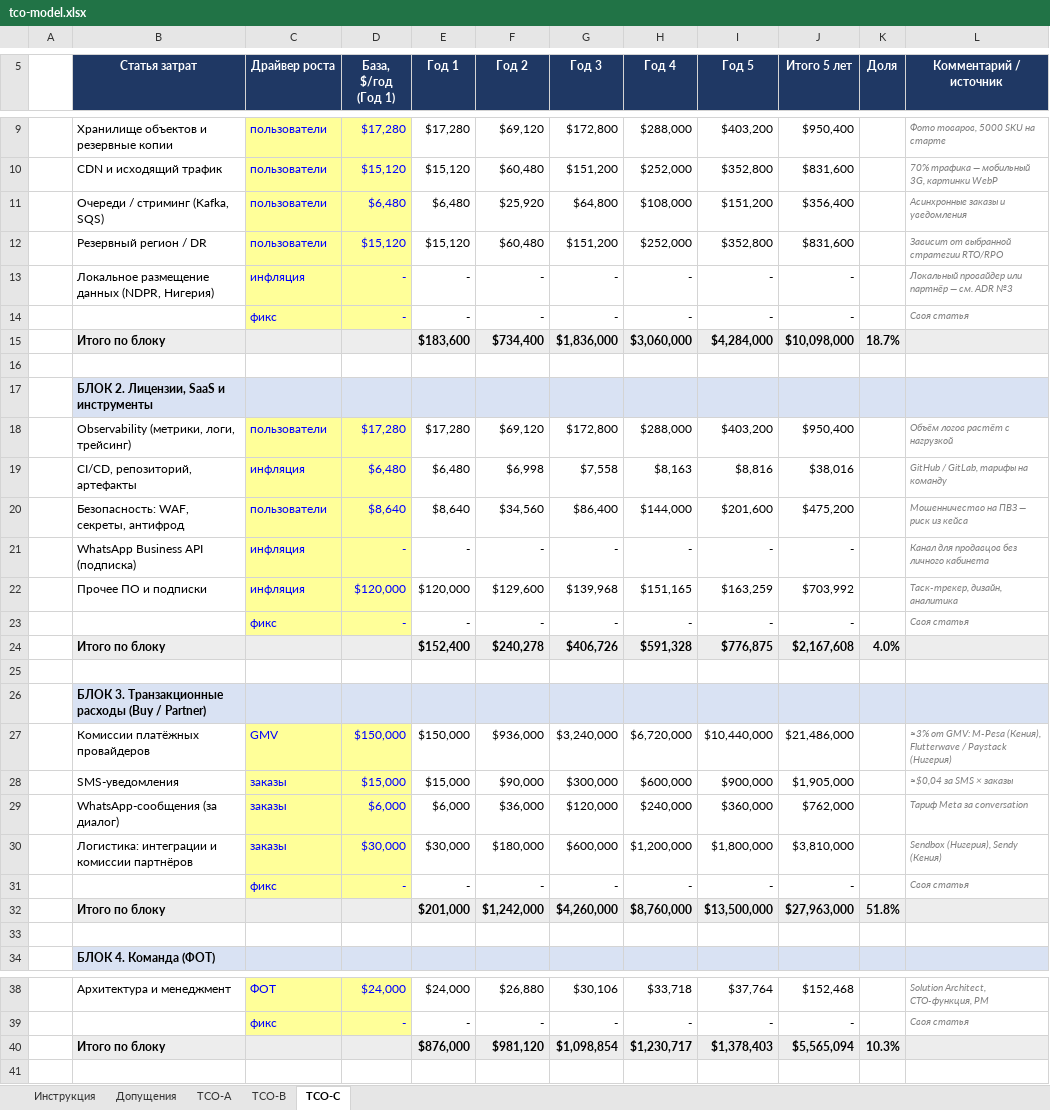
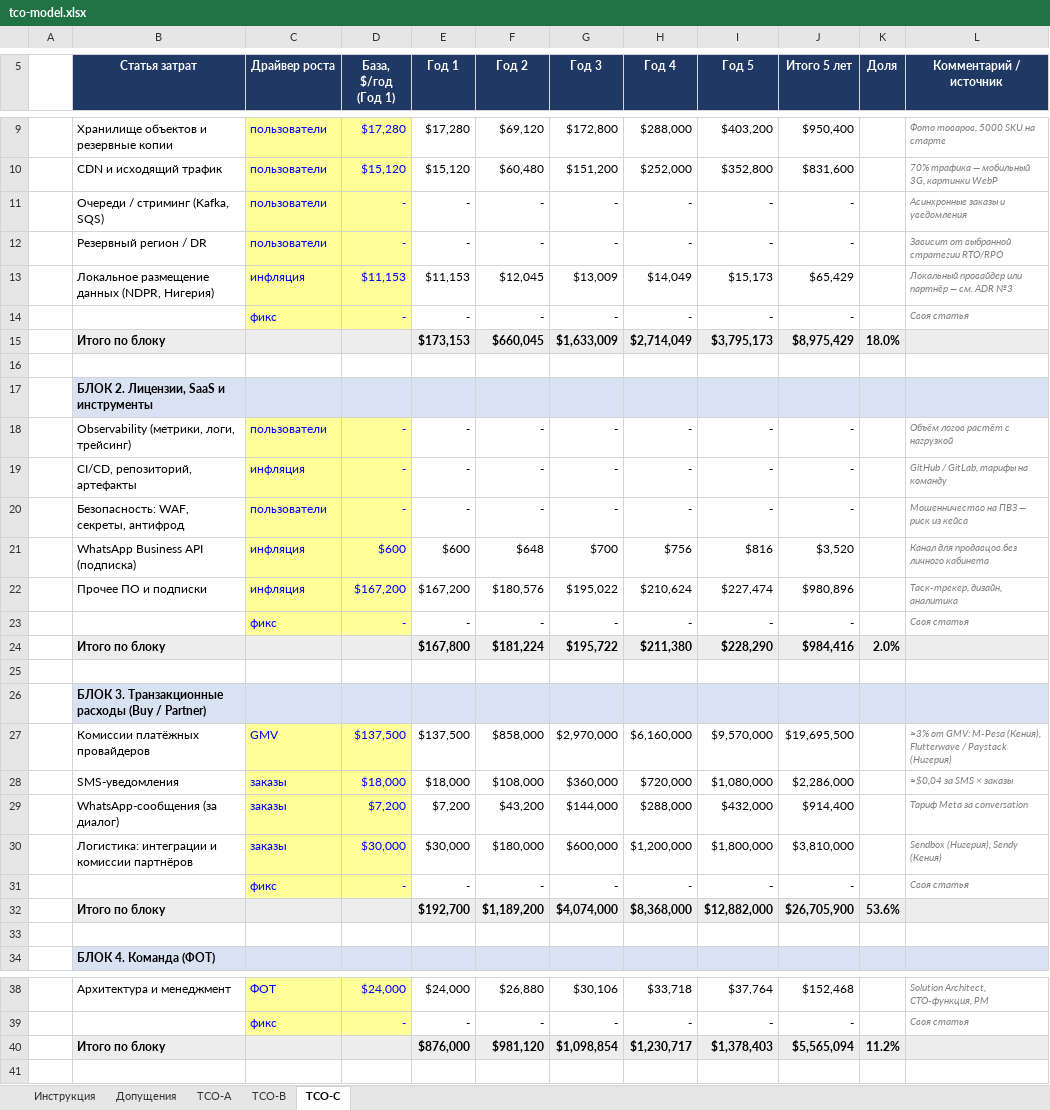
Before and after one commit to GDreyV/ya.solution-architect, an Excel workbook: sprint-9/Task2/tco-model.xlsx, sheet TCO-C, drawn as a sheet; only a part is shown, gaps mark what is left out; values as stored, in another font and other column widths than the file's, no borders; removed rows and columns are numbered as before the commit, all else as after; the diff covers the shown part only; the diff names each change by its address in the sheet, - before the commit and + after, or states it on an @@ line.

```diff
--- a/sprint-9/Task2/tco-model.xlsx (sheet TCO-C)
+++ b/sprint-9/Task2/tco-model.xlsx (sheet TCO-C)
-row 11:  | Очереди / стриминг (Kafka, SQS) | пользователи | $6,480 | $6,480 | $25,920 | $64,800 | $108,000 | $151,200 | $356,400 |  | Асинхронные заказы и уведомления
-row 12:  | Резервный регион / DR | пользователи | $15,120 | $15,120 | $60,480 | $151,200 | $252,000 | $352,800 | $831,600 |  | Зависит от выбранной стратегии RTO/RPO
+row 11:  | Очереди / стриминг (Kafka, SQS) | пользователи | - | - | - | - | - | - | - |  | Асинхронные заказы и уведомления
-B12 (Статья затрат): Локальное размещение данных (NDPR, Нигерия)
+B12 (Статья затрат): Резервный регион / DR
-C12 (Драйвер роста): инфляция
+C12 (Драйвер роста): пользователи
-L12 (Комментарий / источник): Локальный провайдер или партнёр — см. ADR №3
+L12 (Комментарий / источник): Зависит от выбранной стратегии RTO/RPO
+row 13:  | Локальное размещение данных (NDPR, Нигерия) | инфляция | $11,153 | $11,153 | $12,045 | $13,009 | $14,049 | $15,173 | $65,429 |  | Локальный провайдер или партнёр — см. ADR №3
-row 15:  | Итого по блоку |  |  | $183,600 | $734,400 | $1,836,000 | $3,060,000 | $4,284,000 | $10,098,000 | 18.7%
+row 15:  | Итого по блоку |  |  | $173,153 | $660,045 | $1,633,009 | $2,714,049 | $3,795,173 | $8,975,429 | 18.0%
-row 18:  | Observability (метрики, логи, трейсинг) | пользователи | $17,280 | $17,280 | $69,120 | $172,800 | $288,000 | $403,200 | $950,400 |  | Объём логов растёт с нагрузкой
-row 19:  | CI/CD, репозиторий, артефакты | инфляция | $6,480 | $6,480 | $6,998 | $7,558 | $8,163 | $8,816 | $38,016 |  | GitHub / GitLab, тарифы на команду
-row 20:  | Безопасность: WAF, секреты, антифрод | пользователи | $8,640 | $8,640 | $34,560 | $86,400 | $144,000 | $201,600 | $475,200 |  | Мошенничество на ПВЗ — риск из кейса
+row 18:  | Observability (метрики, логи, трейсинг) | пользователи | - | - | - | - | - | - | - |  | Объём логов растёт с нагрузкой
-B19 (Статья затрат): WhatsApp Business API (подписка)
+B19 (Статья затрат): CI/CD, репозиторий, артефакты
-L19 (Комментарий / источник): Канал для продавцов без личного кабинета
+L19 (Комментарий / источник): GitHub / GitLab, тарифы на команду
-row 22:  | Прочее ПО и подписки | инфляция | $120,000 | $120,000 | $129,600 | $139,968 | $151,165 | $163,259 | $703,992 |  | Таск-трекер, дизайн, аналитика
+row 20:  | Безопасность: WAF, секреты, антифрод | пользователи | - | - | - | - | - | - | - |  | Мошенничество на ПВЗ — риск из кейса
+row 21:  | WhatsApp Business API (подписка) | инфляция | $600 | $600 | $648 | $700 | $756 | $816 | $3,520 |  | Канал для продавцов без личного кабинета
+row 22:  | Прочее ПО и подписки | инфляция | $167,200 | $167,200 | $180,576 | $195,022 | $210,624 | $227,474 | $980,896 |  | Таск-трекер, дизайн, аналитика
-row 24:  | Итого по блоку |  |  | $152,400 | $240,278 | $406,726 | $591,328 | $776,875 | $2,167,608 | 4.0%
+row 24:  | Итого по блоку |  |  | $167,800 | $181,224 | $195,722 | $211,380 | $228,290 | $984,416 | 2.0%
-row 27:  | Комиссии платёжных провайдеров | GMV | $150,000 | $150,000 | $936,000 | $3,240,000 | $6,720,000 | $10,440,000 | $21,486,000 |  | ≈3% от GMV: M-Pesa (Кения), Flutterwave / Paystack (Нигерия)
-row 28:  | SMS-уведомления | заказы | $15,000 | $15,000 | $90,000 | $300,000 | $600,000 | $900,000 | $1,905,000 |  | ≈$0,04 за SMS × заказы
-row 29:  | WhatsApp-сообщения (за диалог) | заказы | $6,000 | $6,000 | $36,000 | $120,000 | $240,000 | $360,000 | $762,000 |  | Тариф Meta за conversation
+row 27:  | Комиссии платёжных провайдеров | GMV | $137,500 | $137,500 | $858,000 | $2,970,000 | $6,160,000 | $9,570,000 | $19,695,500 |  | ≈3% от GMV: M-Pesa (Кения), Flutterwave / Paystack (Нигерия)
+row 28:  | SMS-уведомления | заказы | $18,000 | $18,000 | $108,000 | $360,000 | $720,000 | $1,080,000 | $2,286,000 |  | ≈$0,04 за SMS × заказы
+row 29:  | WhatsApp-сообщения (за диалог) | заказы | $7,200 | $7,200 | $43,200 | $144,000 | $288,000 | $432,000 | $914,400 |  | Тариф Meta за conversation
-row 32:  | Итого по блоку |  |  | $201,000 | $1,242,000 | $4,260,000 | $8,760,000 | $13,500,000 | $27,963,000 | 51.8%
+row 32:  | Итого по блоку |  |  | $192,700 | $1,189,200 | $4,074,000 | $8,368,000 | $12,882,000 | $26,705,900 | 53.6%
-K40 (Доля): 10.3%
+K40 (Доля): 11.2%
```
Also changed, not shown: 4 added rows, 4 removed rows and 12 edited cells elsewhere in this sheet, sheet TCO-A, sheet TCO-B, formulas that keep their value.
